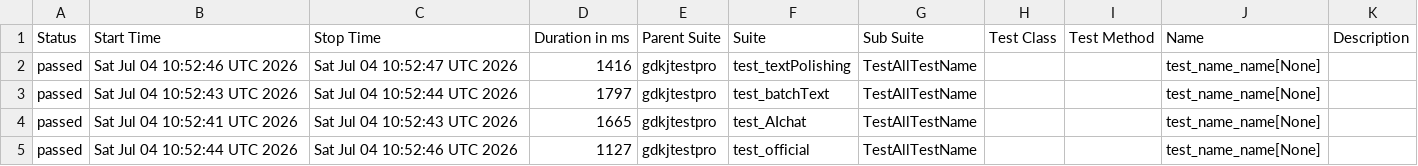
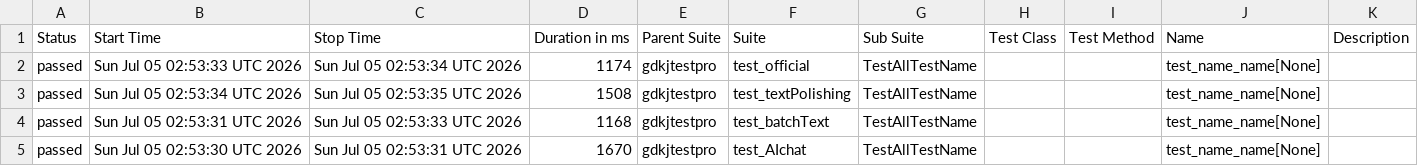
Before and after one commit to cmd-is-xka/gdkj, a CSV file: data/suites.csv, drawn as a sheet.

```diff
--- a/data/suites.csv
+++ b/data/suites.csv
@@ -1,5 +1,5 @@
 "Status","Start Time","Stop Time","Duration in ms","Parent Suite","Suite","Sub Suite","Test Class","Test Method","Name","Description"
-"passed","Sat Jul 04 10:52:46 UTC 2026","Sat Jul 04 10:52:47 UTC 2026","1416","gdkjtestpro","test_textPolishing","TestAllTestName","","","test_name_name[None]",""
-"passed","Sat Jul 04 10:52:43 UTC 2026","Sat Jul 04 10:52:44 UTC 2026","1797","gdkjtestpro","test_batchText","TestAllTestName","","","test_name_name[None]",""
-"passed","Sat Jul 04 10:52:41 UTC 2026","Sat Jul 04 10:52:43 UTC 2026","1665","gdkjtestpro","test_AIchat","TestAllTestName","","","test_name_name[None]",""
-"passed","Sat Jul 04 10:52:44 UTC 2026","Sat Jul 04 10:52:46 UTC 2026","1127","gdkjtestpro","test_official","TestAllTestName","","","test_name_name[None]",""
+"passed","Sun Jul 05 02:53:33 UTC 2026","Sun Jul 05 02:53:34 UTC 2026","1174","gdkjtestpro","test_official","TestAllTestName","","","test_name_name[None]",""
+"passed","Sun Jul 05 02:53:34 UTC 2026","Sun Jul 05 02:53:35 UTC 2026","1508","gdkjtestpro","test_textPolishing","TestAllTestName","","","test_name_name[None]",""
+"passed","Sun Jul 05 02:53:31 UTC 2026","Sun Jul 05 02:53:33 UTC 2026","1168","gdkjtestpro","test_batchText","TestAllTestName","","","test_name_name[None]",""
+"passed","Sun Jul 05 02:53:30 UTC 2026","Sun Jul 05 02:53:31 UTC 2026","1670","gdkjtestpro","test_AIchat","TestAllTestName","","","test_name_name[None]",""
```
Also changed, not shown: 22 other files.
